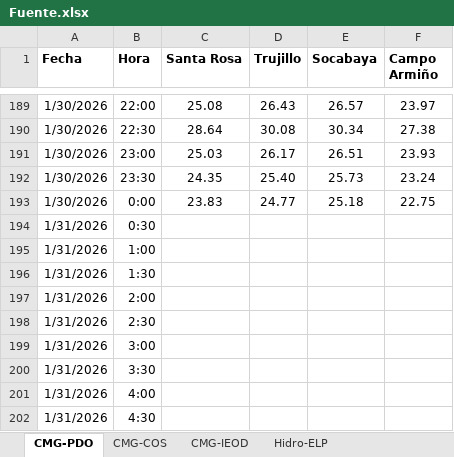
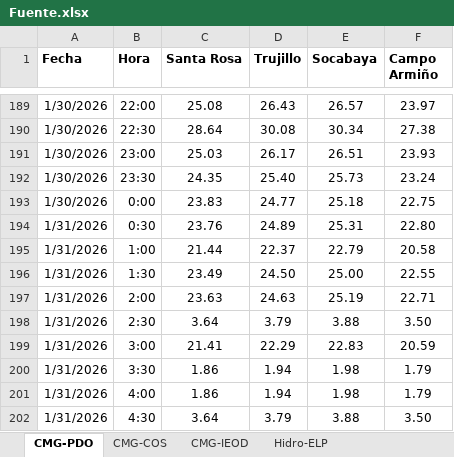
Before and after one commit to Atahualpa2025/VISOR-ELP, an Excel workbook: Fuente.xlsx, sheet CMG-PDO, drawn as a sheet; only a part is shown, gaps mark what is left out; values as stored, in another font and other column widths than the file's, no borders; the diff covers the shown part only; the diff names each change by its address in the sheet, - before the commit and + after, or states it on an @@ line.

```diff
--- a/Fuente.xlsx (sheet CMG-PDO)
+++ b/Fuente.xlsx (sheet CMG-PDO)
-C194 (Santa Rosa): (empty)
+C194 (Santa Rosa): 23.76
-D194 (Trujillo): (empty)
+D194 (Trujillo): 24.89
-E194 (Socabaya): (empty)
+E194 (Socabaya): 25.31
-F194 (Campo Armiño): (empty)
+F194 (Campo Armiño): 22.80
-C195 (Santa Rosa): (empty)
+C195 (Santa Rosa): 21.44
-D195 (Trujillo): (empty)
+D195 (Trujillo): 22.37
-E195 (Socabaya): (empty)
+E195 (Socabaya): 22.79
-F195 (Campo Armiño): (empty)
+F195 (Campo Armiño): 20.58
-C196 (Santa Rosa): (empty)
+C196 (Santa Rosa): 23.49
-D196 (Trujillo): (empty)
+D196 (Trujillo): 24.50
-E196 (Socabaya): (empty)
+E196 (Socabaya): 25.00
-F196 (Campo Armiño): (empty)
+F196 (Campo Armiño): 22.55
-C197 (Santa Rosa): (empty)
+C197 (Santa Rosa): 23.63
-D197 (Trujillo): (empty)
+D197 (Trujillo): 24.63
-E197 (Socabaya): (empty)
+E197 (Socabaya): 25.19
-F197 (Campo Armiño): (empty)
+F197 (Campo Armiño): 22.71
-C198 (Santa Rosa): (empty)
+C198 (Santa Rosa): 3.64
-D198 (Trujillo): (empty)
+D198 (Trujillo): 3.79
-E198 (Socabaya): (empty)
+E198 (Socabaya): 3.88
-F198 (Campo Armiño): (empty)
+F198 (Campo Armiño): 3.50
-C199 (Santa Rosa): (empty)
+C199 (Santa Rosa): 21.41
-D199 (Trujillo): (empty)
+D199 (Trujillo): 22.29
-E199 (Socabaya): (empty)
+E199 (Socabaya): 22.83
-F199 (Campo Armiño): (empty)
+F199 (Campo Armiño): 20.59
-C200:C201 (Santa Rosa): (empty)
+C200:C201 (Santa Rosa): 1.86
-D200:D201 (Trujillo): (empty)
+D200:D201 (Trujillo): 1.94
-E200:E201 (Socabaya): (empty)
+E200:E201 (Socabaya): 1.98
-F200:F201 (Campo Armiño): (empty)
+F200:F201 (Campo Armiño): 1.79
-C202 (Santa Rosa): (empty)
+C202 (Santa Rosa): 3.64
-D202 (Trujillo): (empty)
+D202 (Trujillo): 3.79
-E202 (Socabaya): (empty)
+E202 (Socabaya): 3.88
-F202 (Campo Armiño): (empty)
+F202 (Campo Armiño): 3.50
```
Also changed, not shown: 156 edited cells elsewhere in this sheet, sheet Hoja de Trabajo, sheet Resultado.
